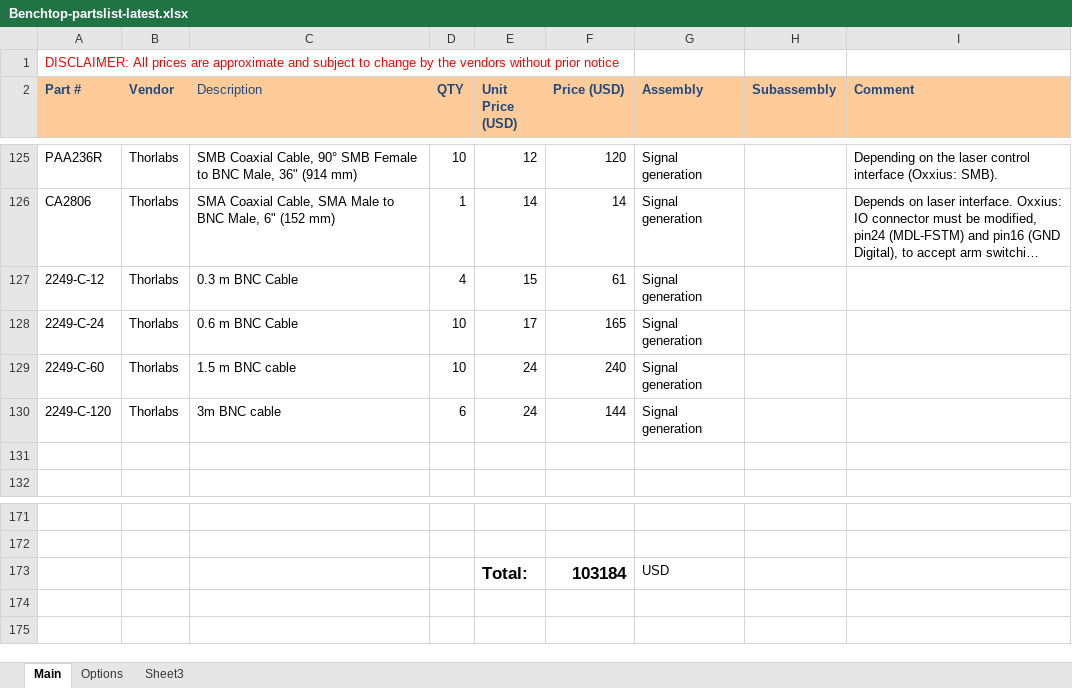
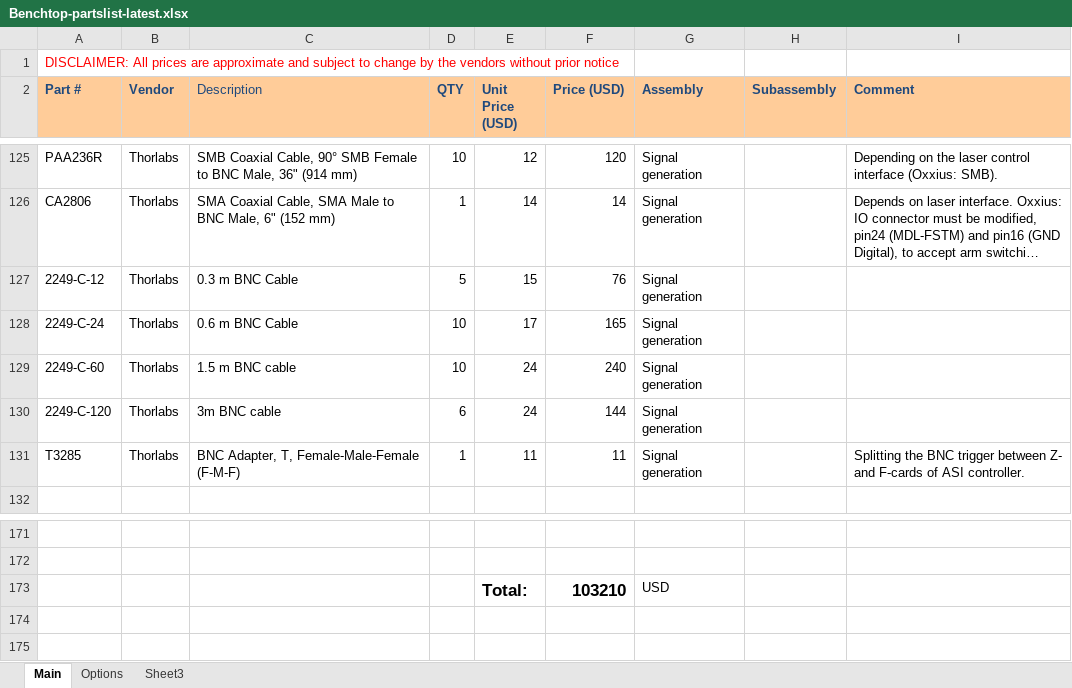
Before and after one commit to mesoSPIM/benchtop-hardware, an Excel workbook: Benchtop/parts-list/Benchtop-partslist-latest.xlsx, sheet Main, drawn as a sheet; only a part is shown, gaps mark what is left out; long unchanged cells end in …; values as stored, in another font and other column widths than the file's, no borders; the diff names each change by its address in the sheet, - before the commit and + after, or states it on an @@ line.

Commit message:
add BNC Adapter, T, Female-Male-Female (F-M-F) for splitting trigger signal between ASI controller cards

```diff
--- a/Benchtop/parts-list/Benchtop-partslist-latest.xlsx (sheet Main)
+++ b/Benchtop/parts-list/Benchtop-partslist-latest.xlsx (sheet Main)
-D127 (QTY): 4
+D127 (QTY): 5
-F127 (Price (USD)): 61
+F127 (Price (USD)): 76
-row 131: (empty)
+row 131: T3285 | Thorlabs | BNC Adapter, T, Female-Male-Female (F-M-F) | 1 | 11 | 11 | Signal generation |  | Splitting the BNC trigger between Z- and F-cards of ASI controller.
-F173 (Price (USD)): 103184
+F173 (Price (USD)): 103210
```
